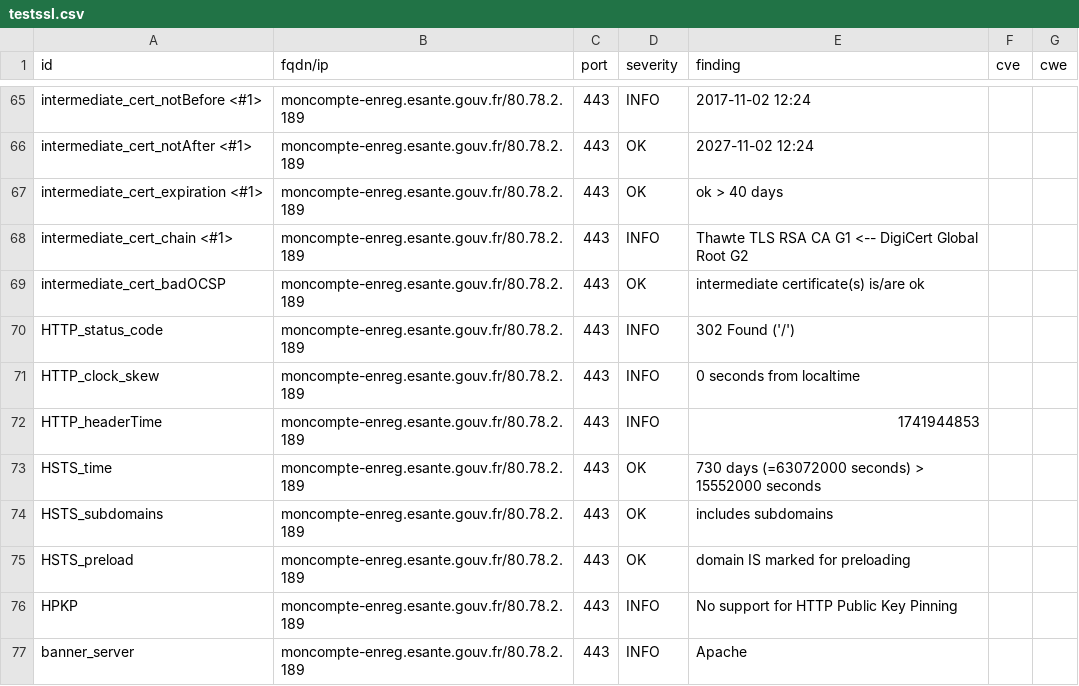
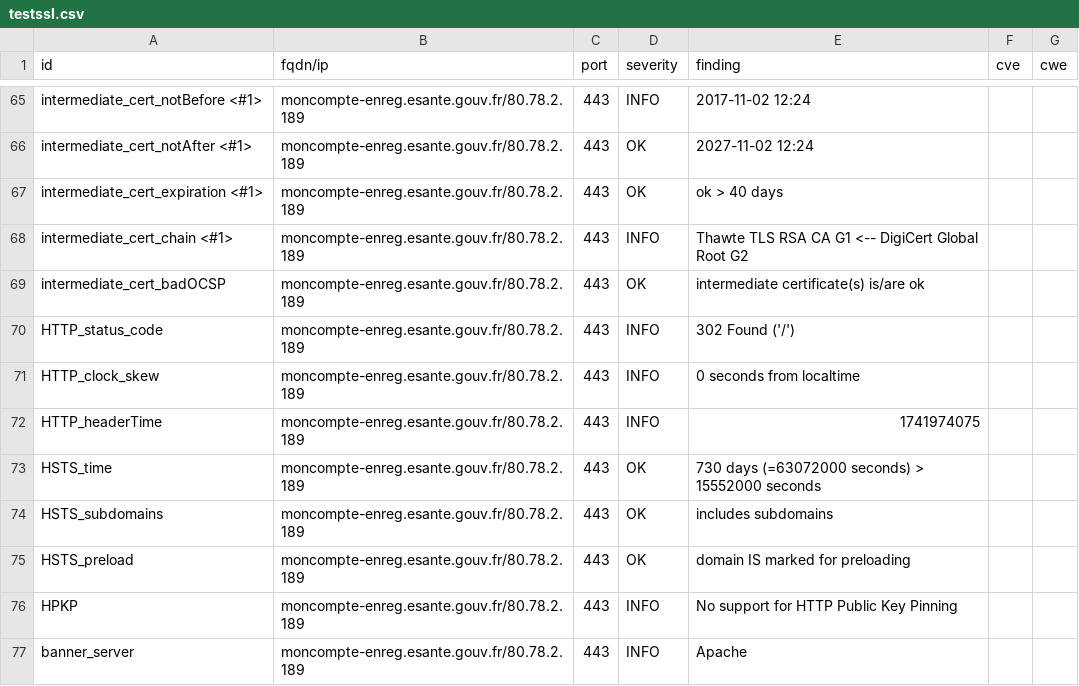
Before and after one commit to ansforge/dashlord_new, a CSV file: results/aHR0cHM6Ly9tb25jb21wdGUtZW5yZWcuZXNhbnRlLmdvdXYuZnI=/testssl.csv, drawn as a sheet; only a part is shown, gaps mark what is left out.

```diff
--- a/results/aHR0cHM6Ly9tb25jb21wdGUtZW5yZWcuZXNhbnRlLmdvdXYuZnI=/testssl.csv
+++ b/results/aHR0cHM6Ly9tb25jb21wdGUtZW5yZWcuZXNhbnRlLmdvdXYuZnI=/testssl.csv
@@ -71,3 +71,3 @@
 "HTTP_clock_skew","moncompte-enreg.esante.gouv.fr/80.78.2.189","443","INFO","0 seconds from localtime","",""
-"HTTP_headerTime","moncompte-enreg.esante.gouv.fr/80.78.2.189","443","INFO","1741944853","",""
+"HTTP_headerTime","moncompte-enreg.esante.gouv.fr/80.78.2.189","443","INFO","1741974075","",""
 "HSTS_time","moncompte-enreg.esante.gouv.fr/80.78.2.189","443","OK","730 days (=63072000 seconds) > 15552000 seconds","",""
```
Also changed, not shown: 14 other files.
